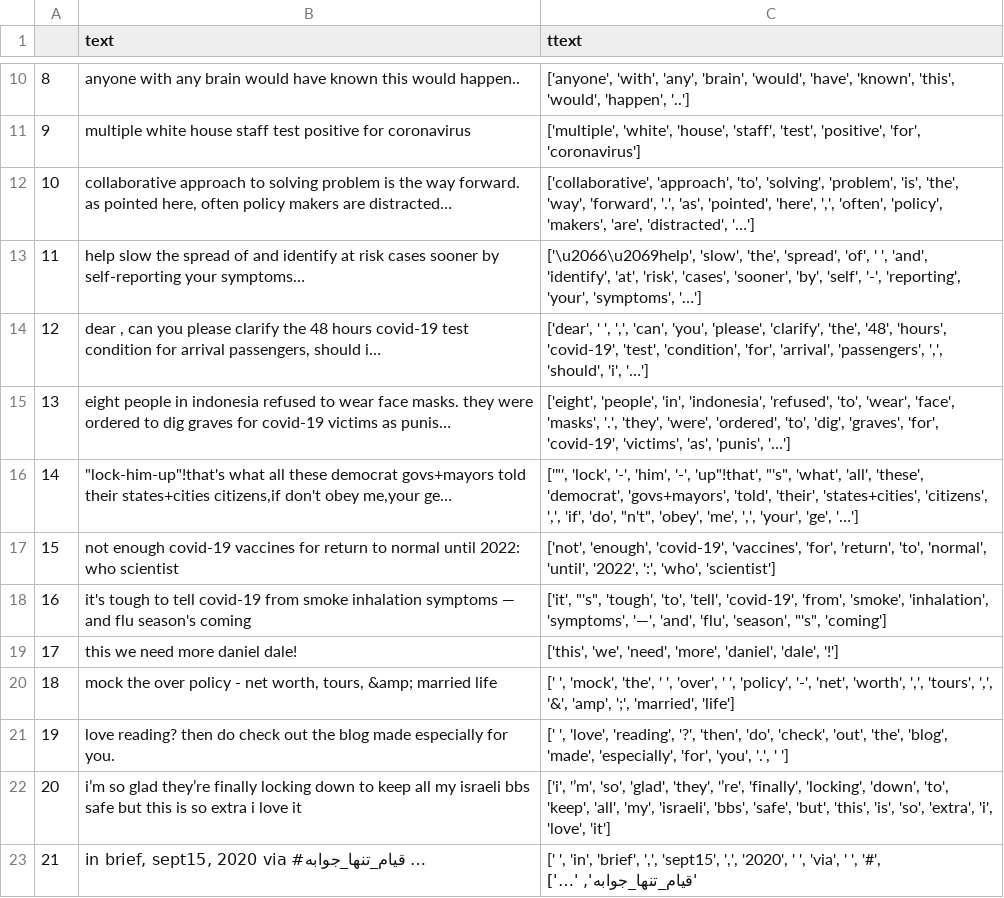
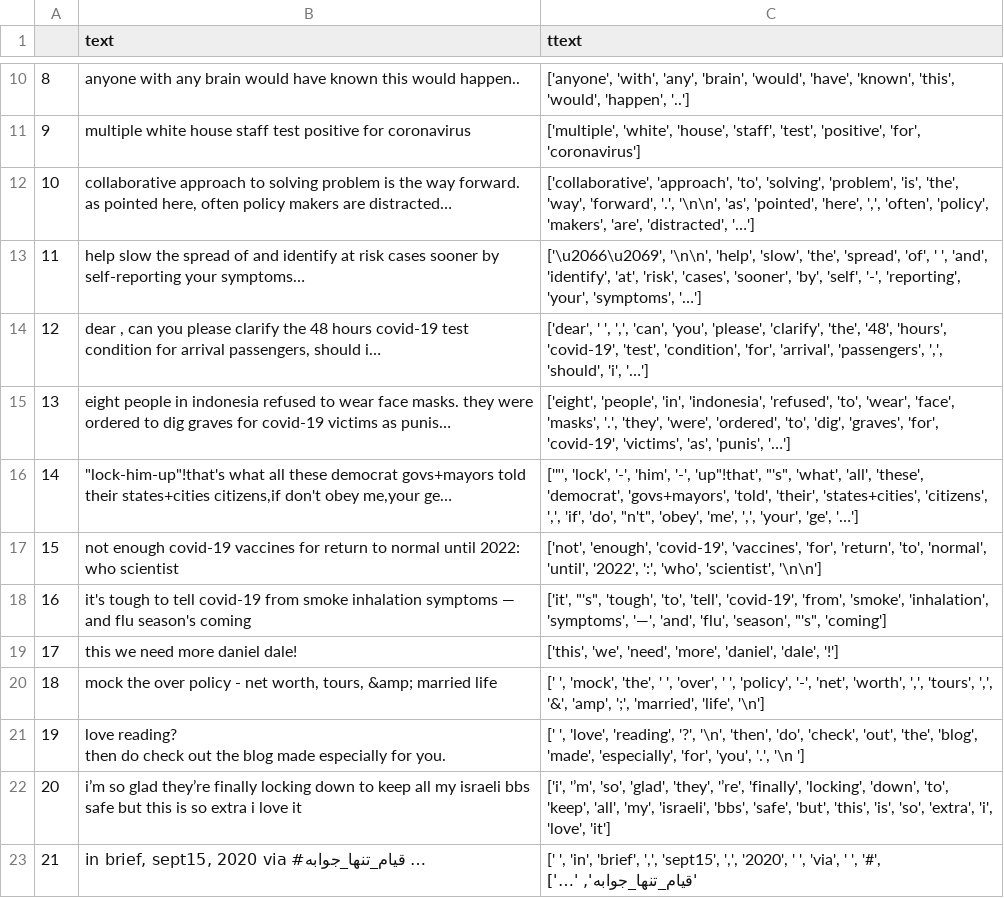
Before and after one commit to 0zyxel0/BDA_2021, a CSV file: step_3/s3_sample.csv, drawn as a sheet; only a part is shown, gaps mark what is left out; the diff covers the shown part only; the diff names each change by its address in the sheet, - before the commit and + after, or states it on an @@ line.

```diff
--- a/step_3/s3_sample.csv
+++ b/step_3/s3_sample.csv
-B12 (text): …are distracted…
+B12 (text): …are distracted…
-C12 (ttext): …'forward', '.', 'as', 'pointed',…
+C12 (ttext): …'forward', '.', '\n\n', 'as', 'pointed',…
-C13 (ttext): ['\u2066\u2069help', 'slow', 'the',…
+C13 (ttext): ['\u2066\u2069', '\n\n', 'help', 'slow', 'the',…
-C17 (ttext): …':', 'who', 'scientist']
+C17 (ttext): …':', 'who', 'scientist', '\n\n']
-C20 (ttext): …';', 'married', 'life']
+C20 (ttext): …';', 'married', 'life', '\n']
-B21 (text): …for you.
+B21 (text): …for you.
-C21 (ttext): …'reading', '?', 'then', 'do', 'check', 'out', 'the', 'blog', 'made', 'especially', 'for', 'you', '.', ' ']
+C21 (ttext): …'reading', '?', '\n', 'then', 'do', 'check', 'out', 'the', 'blog', 'made', 'especially', 'for', 'you', '.', '\n ']
```
Also changed, not shown: 60 edited cells elsewhere in this file, step_2/s2_sample.csv, step_4/s4_sample.csv, 2 other files.
